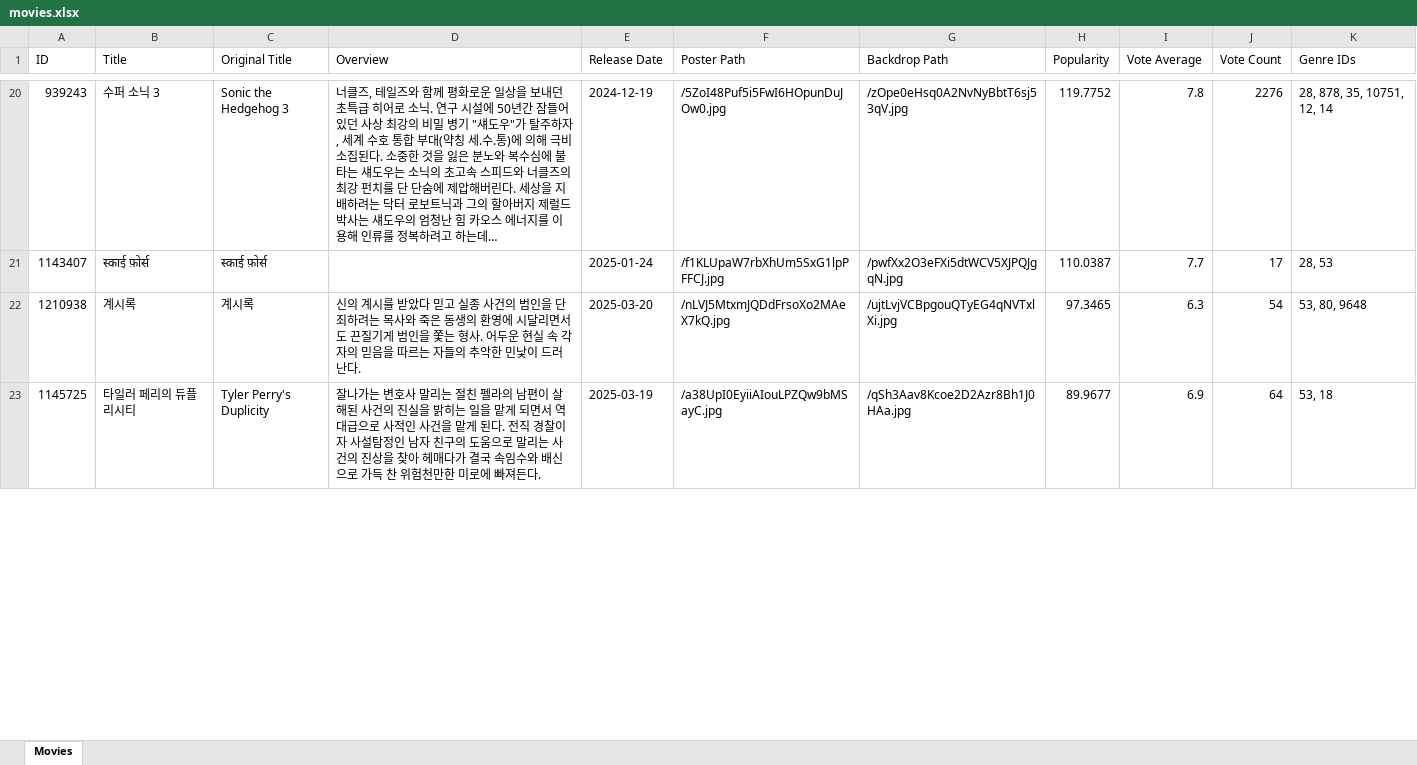
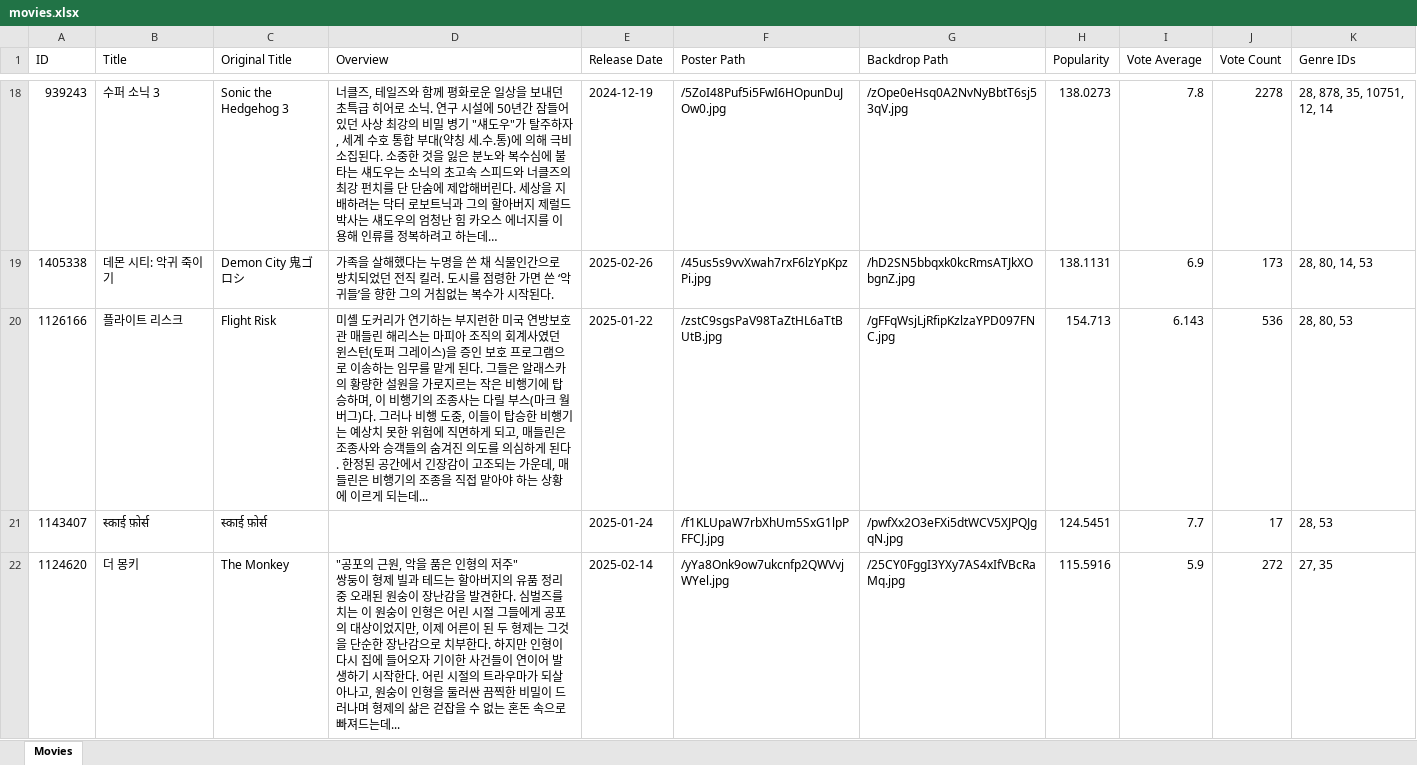
Before and after one commit to skgma1019/movie-pjt, an Excel workbook: movies.xlsx, sheet Movies, drawn as a sheet; only a part is shown, gaps mark what is left out; values as stored, in another font and other column widths than the file's, no borders; removed rows and columns are numbered as before the commit, all else as after; ↵ is a line break in a cell; the diff covers the shown part only; the diff names each change by its address in the sheet, - before the commit and + after, or states it on an @@ line.

```diff
--- a/movies.xlsx (sheet Movies)
+++ b/movies.xlsx (sheet Movies)
-H18 (Popularity): 119.7752
+H18 (Popularity): 138.0273
-J18 (Vote Count): 2276
+J18 (Vote Count): 2278
+row 19: 1405338 | 데몬 시티: 악귀 죽이기 | Demon City 鬼ゴロシ | 가족을 살해했다는 누명을 쓴 채 식물인간으로 방치되었던 전직 킬러. 도시를 점령한 가면 쓴 ‘악귀들’을 향한 그의 거침없는 복수가 시작된다. | 2025-02-26 | /45us5s9vvXwah7rxF6lzYpKpzPi.jpg | /hD2SN5bbqxk0kcRmsATJkXObgnZ.jpg | 138.1131 | 6.9 | 173 | 28, 80, 14, 53
+row 20: 1126166 | 플라이트 리스크 | Flight Risk | 미셸 도커리가 연기하는 부지런한 미국 연방보호관 매들린 해리스는 마피아 조직의 회계사였던 윈스턴(토퍼 그레이스)을 증인 보호 프로그램으로 이송하는 임무를 맡게 된다. 그들은 알래스카의 황량한 설원을 가로지르는 작은 비행기에 탑승하며, 이 비행기의 조종사는 다릴 부스(마크 월버그)다. 그러나 비행 도중, 이들이 탑승한 비행기는 예상치 못한 위험에 직면하게 되고, 매들린은 조종사와 승객들의 숨겨진 의도를 의심하게 된다. 한정된 공간에서 긴장감이 고조되는 가운데, 매들린은 비행기의 조종을 직접 맡아야 하는 상황에 이르게 되는데... | 2025-01-22 | /zstC9sgsPaV98TaZtHL6aTtBUtB.jpg | /gFFqWsjLjRfipKzlzaYPD097FNC.jpg | 154.713 | 6.143 | 536 | 28, 80, 53
-H21 (Popularity): 110.0387
+H21 (Popularity): 124.5451
-row 22: 1210938 | 계시록 | 계시록 | 신의 계시를 받았다 믿고 실종 사건의 범인을 단죄하려는 목사와 죽은 동생의 환영에 시달리면서도 끈질기게 범인을 쫓는 형사. 어두운 현실 속 각자의 믿음을 따르는 자들의 추악한 민낯이 드러난다. | 2025-03-20 | /nLVJ5MtxmJQDdFrsoXo2MAeX7kQ.jpg | /ujtLvjVCBpgouQTyEG4qNVTxlXi.jpg | 97.3465 | 6.3 | 54 | 53, 80, 9648
-row 23: 1145725 | 타일러 페리의 듀플리시티 | Tyler Perry's Duplicity | 잘나가는 변호사 말리는 절친 펠라의 남편이 살해된 사건의 진실을 밝히는 일을 맡게 되면서 역대급으로 사적인 사건을 맡게 된다. 전직 경찰이자 사설탐정인 남자 친구의 도움으로 말리는 사건의 진상을 찾아 헤매다가 결국 속임수와 배신으로 가득 찬 위험천만한 미로에 빠져든다. | 2025-03-19 | /a38UpI0EyiiAIouLPZQw9bMSayC.jpg | /qSh3Aav8Kcoe2D2Azr8Bh1J0HAa.jpg | 89.9677 | 6.9 | 64 | 53, 18
+row 22: 1124620 | 더 몽키 | The Monkey | "공포의 근원, 악을 품은 인형의 저주" ↵ 쌍둥이 형제 빌과 테드는 할아버지의 유품 정리 중 오래된 원숭이 장난감을 발견한다. 심벌즈를 치는 이 원숭이 인형은 어린 시절 그들에게 공포의 대상이었지만, 이제 어른이 된 두 형제는 그것을 단순한 장난감으로 치부한다. 하지만 인형이 다시 집에 들어오자 기이한 사건들이 연이어 발생하기 시작한다. 어린 시절의 트라우마가 되살아나고, 원숭이 인형을 둘러싼 끔찍한 비밀이 드러나며 형제의 삶은 걷잡을 수 없는 혼돈 속으로 빠져드는데... | 2025-02-14 | /yYa8Onk9ow7ukcnfp2QWVvjWYel.jpg | /25CY0FggI3YXy7AS4xIfVBcRaMq.jpg | 115.5916 | 5.9 | 272 | 27, 35
```
Also changed, not shown: 49 added rows, 50 removed rows and 92 edited cells elsewhere in this sheet, 1 other file.
